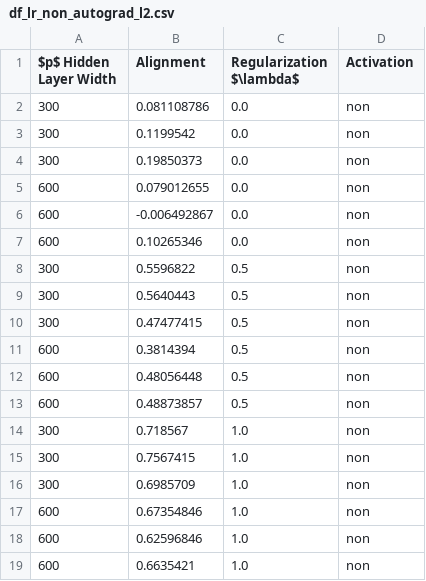
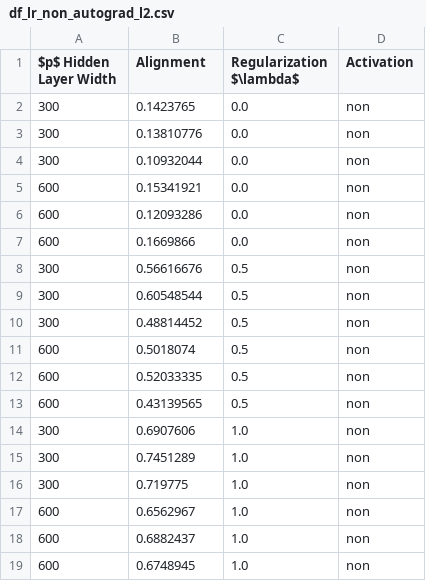
Before and after one commit to ChristophorusX/align_neurips_simulations, a CSV file: dataframes/df_lr_non_autograd_l2.csv, drawn as a sheet.

```diff
--- a/dataframes/df_lr_non_autograd_l2.csv
+++ b/dataframes/df_lr_non_autograd_l2.csv
@@ -1,19 +1,19 @@
 $p$ Hidden Layer Width,Alignment,Regularization $\lambda$,Activation
-300,0.081108786,0.0,non
-300,0.1199542,0.0,non
-300,0.19850373,0.0,non
-600,0.079012655,0.0,non
-600,-0.006492867,0.0,non
-600,0.10265346,0.0,non
-300,0.5596822,0.5,non
-300,0.5640443,0.5,non
-300,0.47477415,0.5,non
-600,0.3814394,0.5,non
-600,0.48056448,0.5,non
-600,0.48873857,0.5,non
-300,0.718567,1.0,non
-300,0.7567415,1.0,non
-300,0.6985709,1.0,non
-600,0.67354846,1.0,non
-600,0.62596846,1.0,non
-600,0.6635421,1.0,non
+300,0.1423765,0.0,non
+300,0.13810776,0.0,non
+300,0.10932044,0.0,non
+600,0.15341921,0.0,non
+600,0.12093286,0.0,non
+600,0.1669866,0.0,non
+300,0.56616676,0.5,non
+300,0.60548544,0.5,non
+300,0.48814452,0.5,non
+600,0.5018074,0.5,non
+600,0.52033335,0.5,non
+600,0.43139565,0.5,non
+300,0.6907606,1.0,non
+300,0.7451289,1.0,non
+300,0.719775,1.0,non
+600,0.6562967,1.0,non
+600,0.6882437,1.0,non
+600,0.6748945,1.0,non
```
Also changed, not shown: 1 other file.
